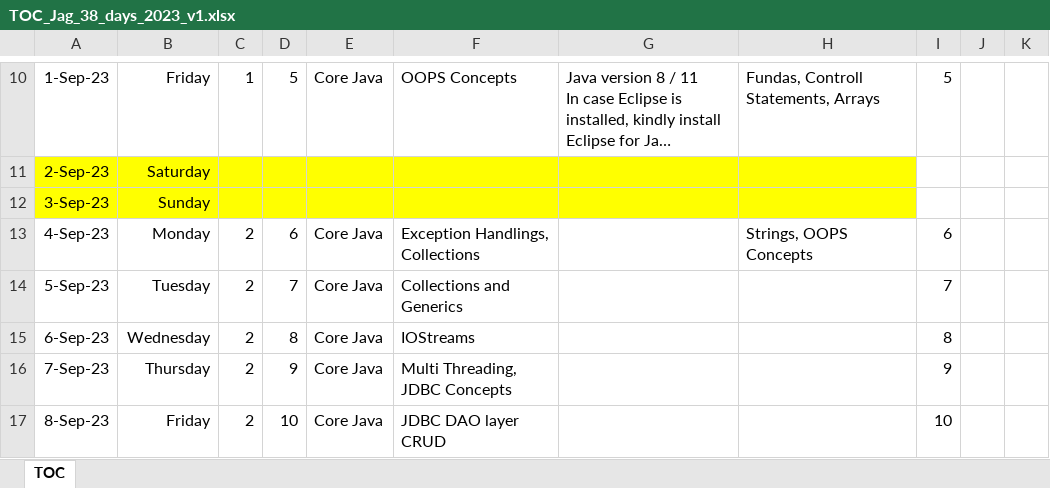
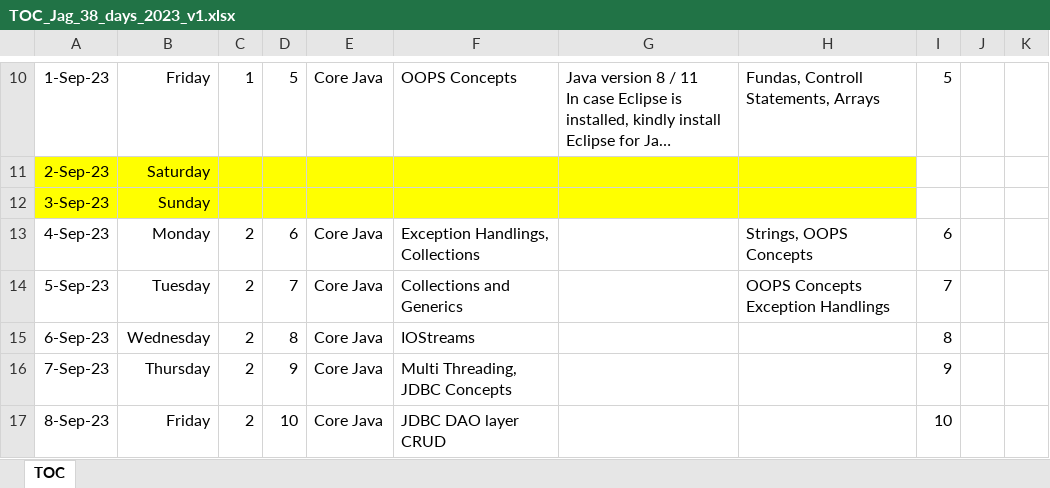
Before and after one commit to jagasia/empower2, an Excel workbook: TOC_Jag_38_days_2023_v1.xlsx, sheet TOC, drawn as a sheet; only a part is shown, gaps mark what is left out; long unchanged cells end in …; values as stored, in another font and other column widths than the file's, no borders; ↵ is a line break in a cell; the diff names each change by its address in the sheet, - before the commit and + after, or states it on an @@ line.

```diff
--- a/TOC_Jag_38_days_2023_v1.xlsx (sheet TOC)
+++ b/TOC_Jag_38_days_2023_v1.xlsx (sheet TOC)
-H14: (empty)
+H14: OOPS Concepts ↵ Exception Handlings
```
Also changed, not shown: 3 other files.
